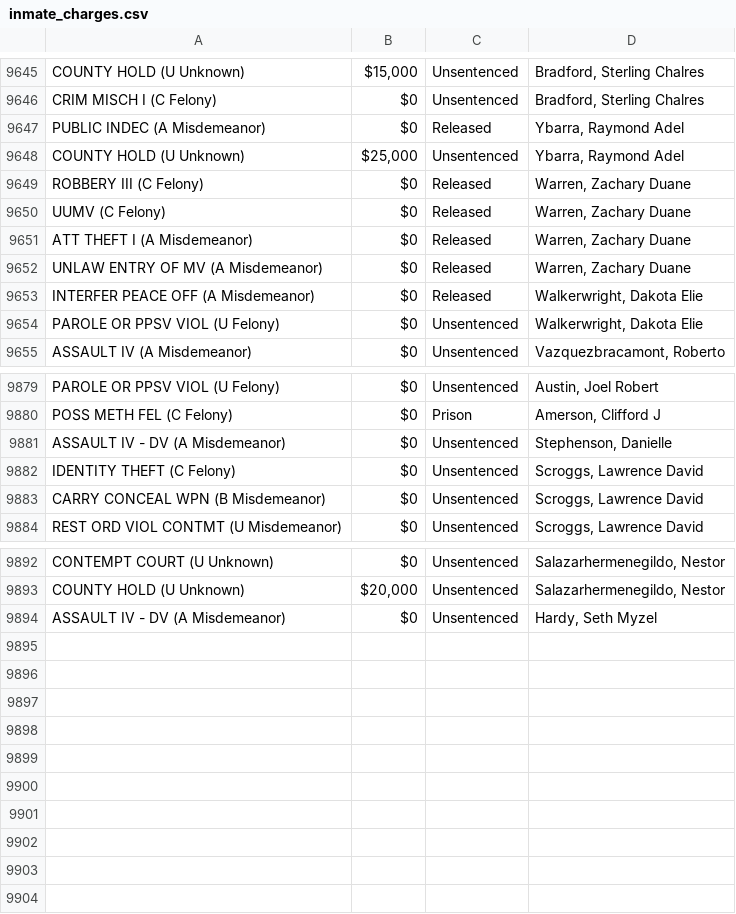
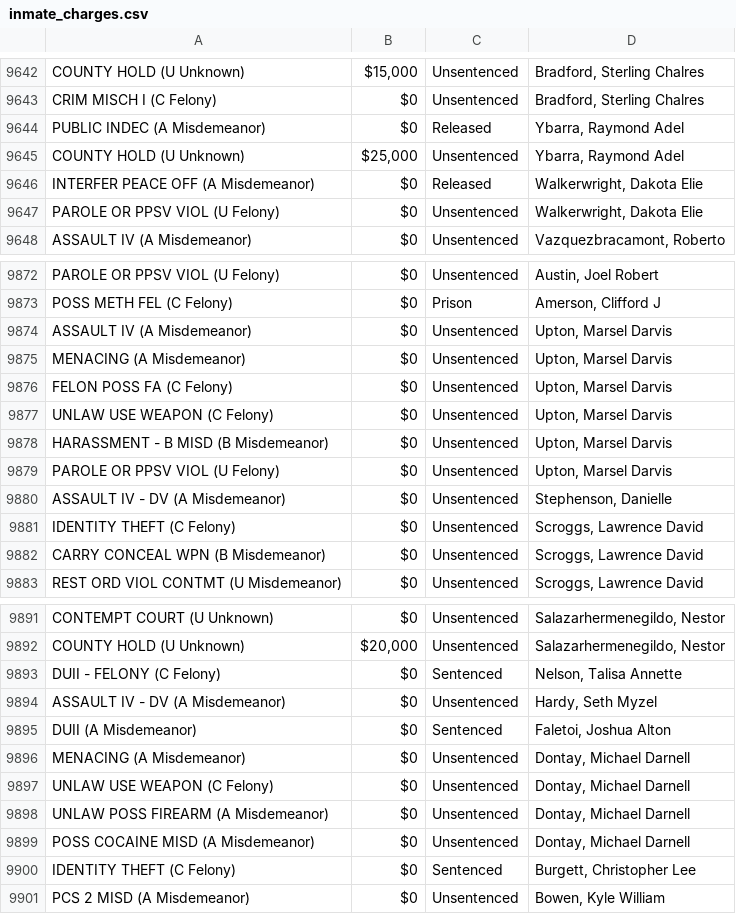
Before and after one commit to NguyenDa18/Portland-Jail-Data-Crawler, a CSV file: csvs/inmate_charges.csv, drawn as a sheet; only a part is shown, gaps mark what is left out; the diff covers the shown part only.

```diff
--- a/csvs/inmate_charges.csv
+++ b/csvs/inmate_charges.csv
@@ -9648,6 +9645,2 @@ PUBLIC INDEC (A Misdemeanor),$0,Released,"Ybarra, Raymond Adel"
 COUNTY HOLD (U Unknown),"$25,000",Unsentenced,"Ybarra, Raymond Adel"
-ROBBERY III (C Felony),$0,Released,"Warren, Zachary Duane"
-UUMV (C Felony),$0,Released,"Warren, Zachary Duane"
-ATT THEFT I (A Misdemeanor),$0,Released,"Warren, Zachary Duane"
-UNLAW ENTRY OF MV (A Misdemeanor),$0,Released,"Warren, Zachary Duane"
 INTERFER PEACE OFF (A Misdemeanor),$0,Released,"Walkerwright, Dakota Elie"
@@ -9880,2 +9873,8 @@ PAROLE OR PPSV VIOL (U Felony),$0,Unsentenced,"Austin, Joel Robert"
 POSS METH FEL (C Felony),$0,Prison,"Amerson, Clifford J"
+ASSAULT IV (A Misdemeanor),$0,Unsentenced,"Upton, Marsel Darvis"
+MENACING (A Misdemeanor),$0,Unsentenced,"Upton, Marsel Darvis"
+FELON POSS FA (C Felony),$0,Unsentenced,"Upton, Marsel Darvis"
+UNLAW USE WEAPON (C Felony),$0,Unsentenced,"Upton, Marsel Darvis"
+HARASSMENT - B MISD (B Misdemeanor),$0,Unsentenced,"Upton, Marsel Darvis"
+PAROLE OR PPSV VIOL (U Felony),$0,Unsentenced,"Upton, Marsel Darvis"
 ASSAULT IV - DV (A Misdemeanor),$0,Unsentenced,"Stephenson, Danielle"
@@ -9893,2 +9892,10 @@ CONTEMPT COURT (U Unknown),$0,Unsentenced,"Salazarhermenegildo, Nestor"
 COUNTY HOLD (U Unknown),"$20,000",Unsentenced,"Salazarhermenegildo, Nestor"
+DUII - FELONY (C Felony),$0,Sentenced,"Nelson, Talisa Annette"
 ASSAULT IV - DV (A Misdemeanor),$0,Unsentenced,"Hardy, Seth Myzel"
+DUII (A Misdemeanor),$0,Sentenced,"Faletoi, Joshua Alton"
+MENACING (A Misdemeanor),$0,Unsentenced,"Dontay, Michael Darnell"
+UNLAW USE WEAPON (C Felony),$0,Unsentenced,"Dontay, Michael Darnell"
+UNLAW POSS FIREARM (A Misdemeanor),$0,Unsentenced,"Dontay, Michael Darnell"
+POSS COCAINE MISD (A Misdemeanor),$0,Unsentenced,"Dontay, Michael Darnell"
+IDENTITY THEFT (C Felony),$0,Sentenced,"Burgett, Christopher Lee"
+PCS 2 MISD (A Misdemeanor),$0,Unsentenced,"Bowen, Kyle William"
```
Also changed, not shown: 16 moved rows and 3 edited cells elsewhere in this file, csvs/inmate_bookings.csv, csvs/inmate_details.csv.
